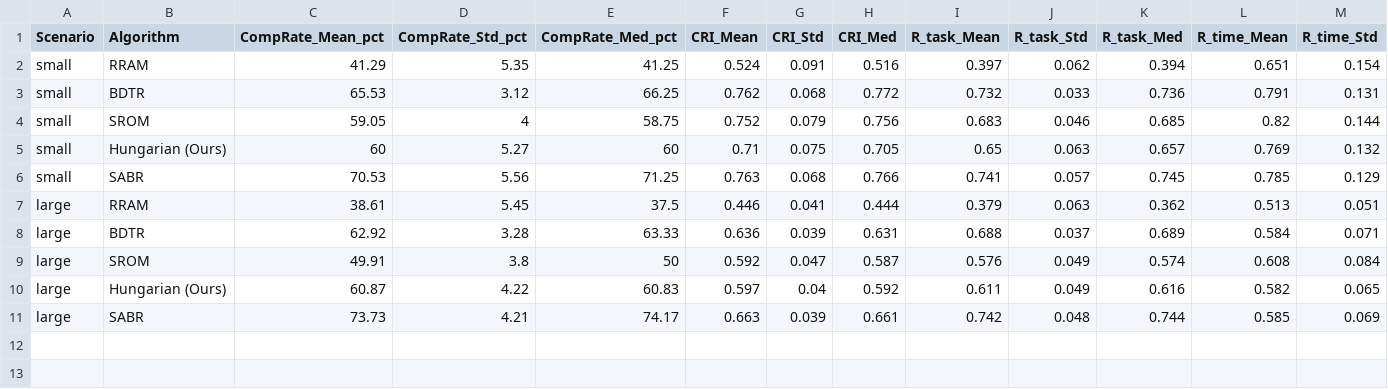
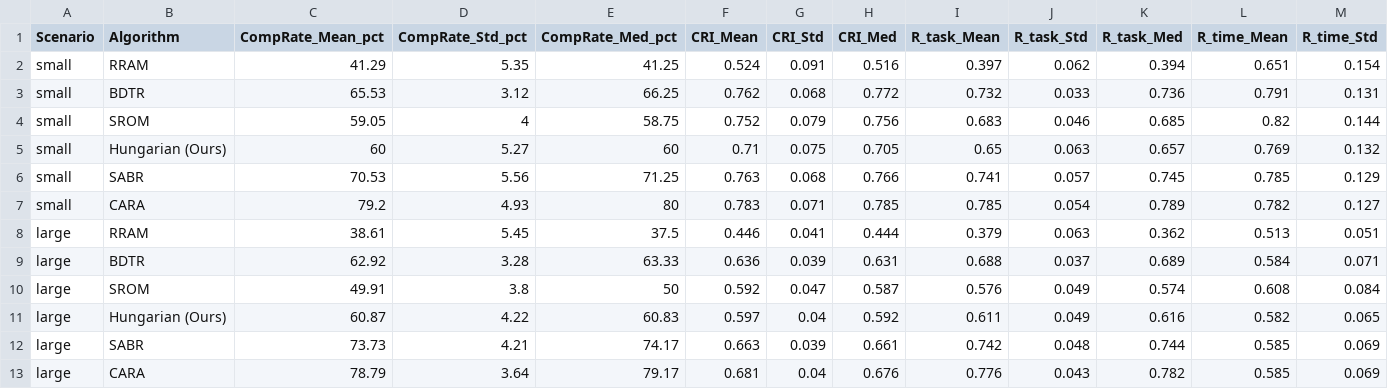
Before and after one commit to Prasanna-2005/fy_project, a CSV file: monte_carlo/results/csv/mc_summary_metrics.csv, drawn as a sheet; only a part is shown; rows hold the shown columns only; the diff names each change by its address in the sheet, - before the commit and + after, or states it on an @@ line.

```diff
--- a/monte_carlo/results/csv/mc_summary_metrics.csv
+++ b/monte_carlo/results/csv/mc_summary_metrics.csv
+row 7: small | CARA | 79.2 | 4.93 | 80 | 0.783 | 0.071 | 0.785 | 0.785 | 0.054 | 0.789 | 0.782 | 0.127
+row 13: large | CARA | 78.79 | 3.64 | 79.17 | 0.681 | 0.04 | 0.676 | 0.776 | 0.043 | 0.782 | 0.585 | 0.069
```
Also changed, not shown: monte_carlo/results/csv/attack_summary_metrics.csv, 51 other files.
